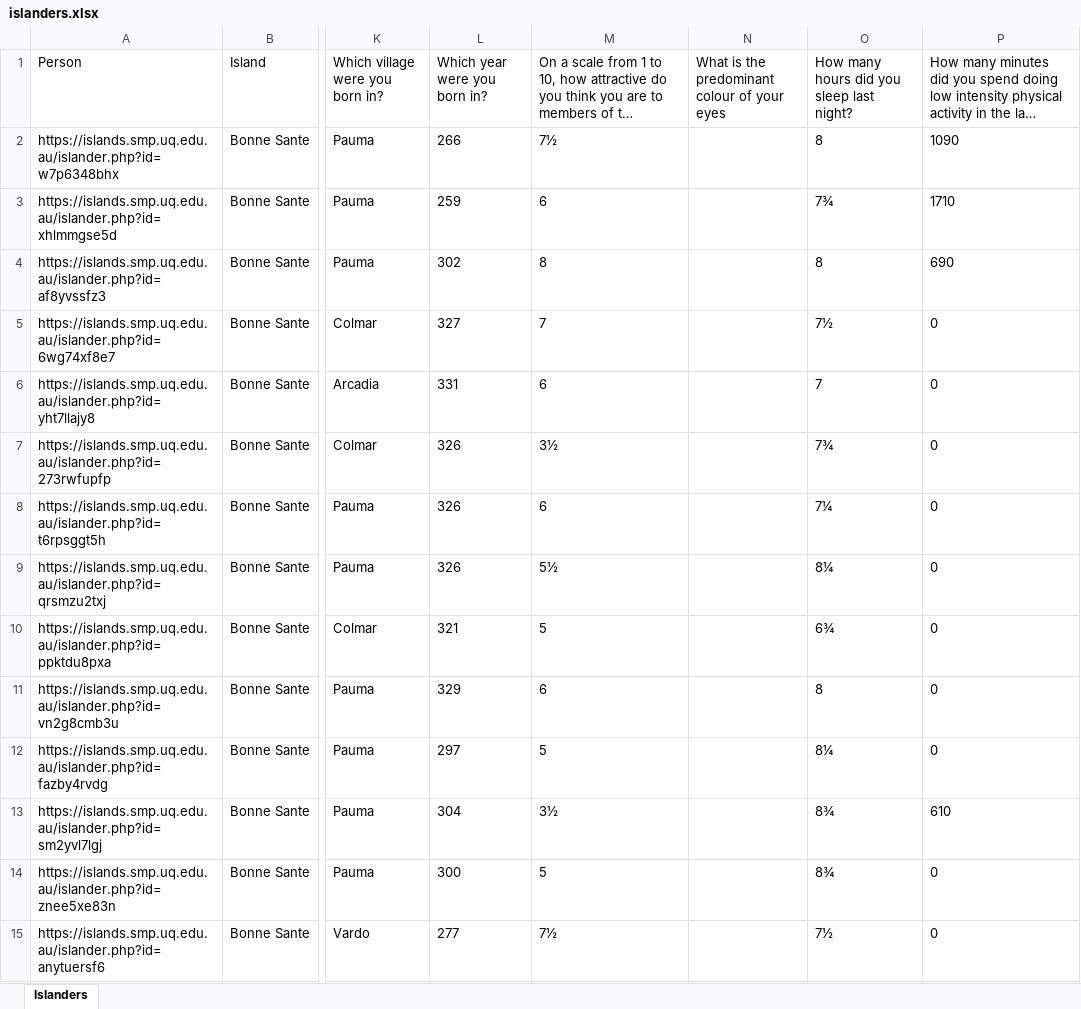
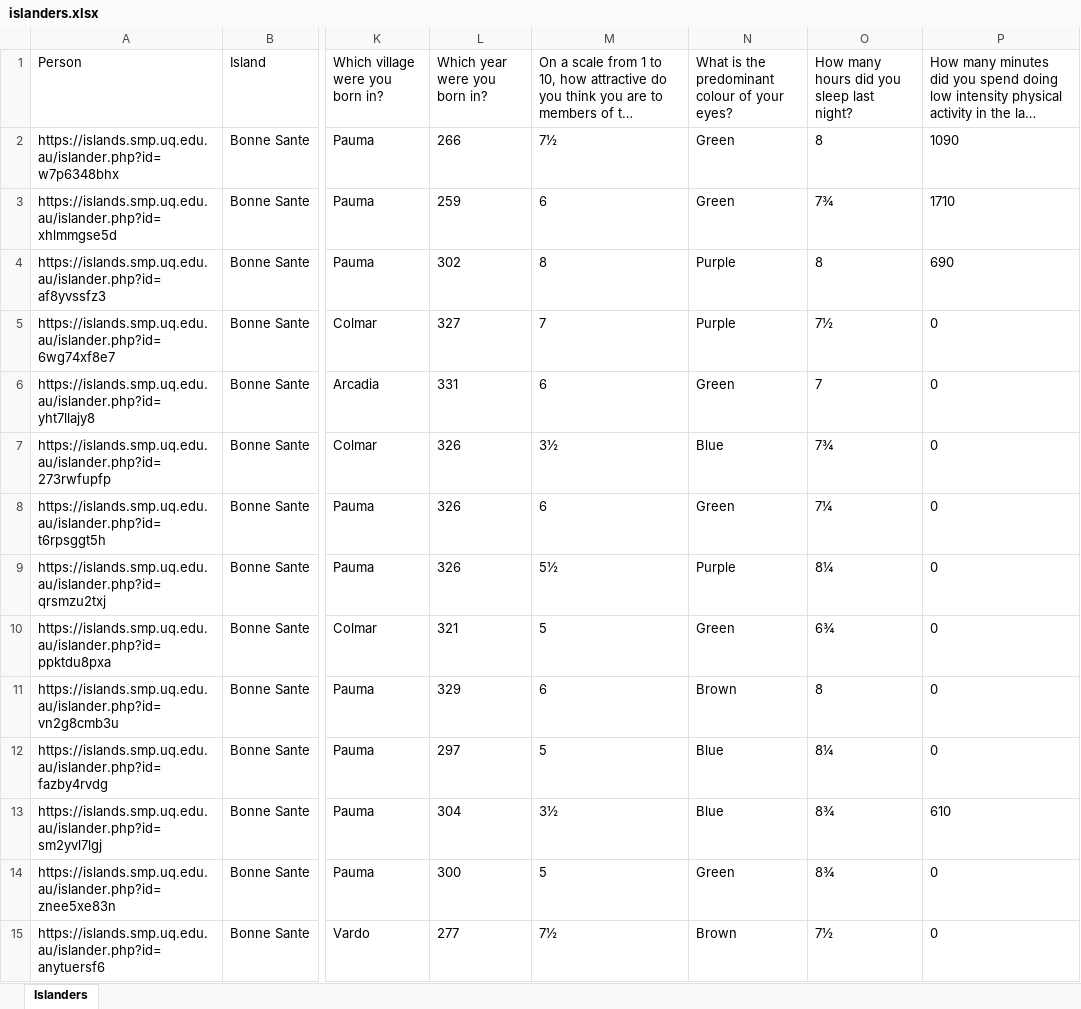
Before and after one commit to TheTeaCup/stt-3850, an Excel workbook: project/islanders.xlsx, sheet Islanders, drawn as a sheet; only a part is shown, gaps mark what is left out; long unchanged cells end in …; values as stored, in another font and other column widths than the file's, no borders; the diff covers the shown part only; the diff names each change by its address in the sheet, - before the commit and + after, or states it on an @@ line.

Commit message:
all data is done

```diff
--- a/project/islanders.xlsx (sheet Islanders)
+++ b/project/islanders.xlsx (sheet Islanders)
-N1: What is the predominant colour of your eyes
+N1: What is the predominant colour of your eyes?
-N2:N3: (empty)
+N2:N3: Green
-N4:N5: (empty)
+N4:N5: Purple
-N6: (empty)
+N6: Green
-N7: (empty)
+N7: Blue
-N8: (empty)
+N8: Green
-N9: (empty)
+N9: Purple
-N10: (empty)
+N10: Green
-N11: (empty)
+N11: Brown
-N12:N13: (empty)
+N12:N13: Blue
-N14: (empty)
+N14: Green
-N15: (empty)
+N15: Brown
```
Also changed, not shown: 503 edited cells elsewhere in this sheet, 5 other files.
